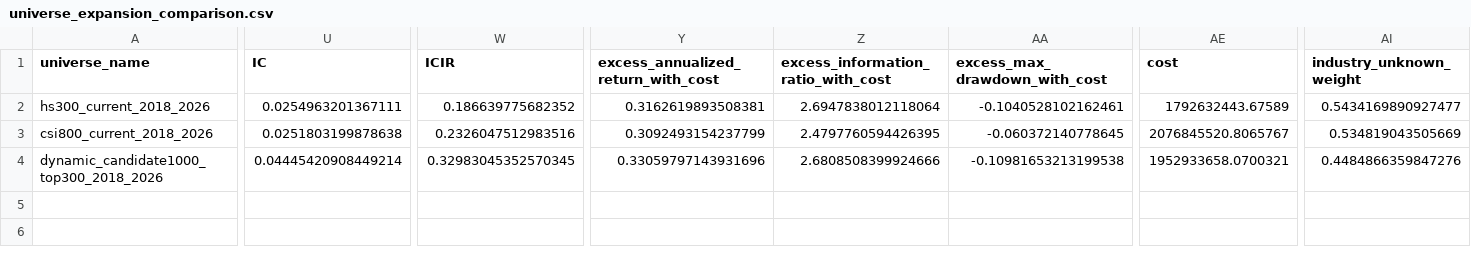
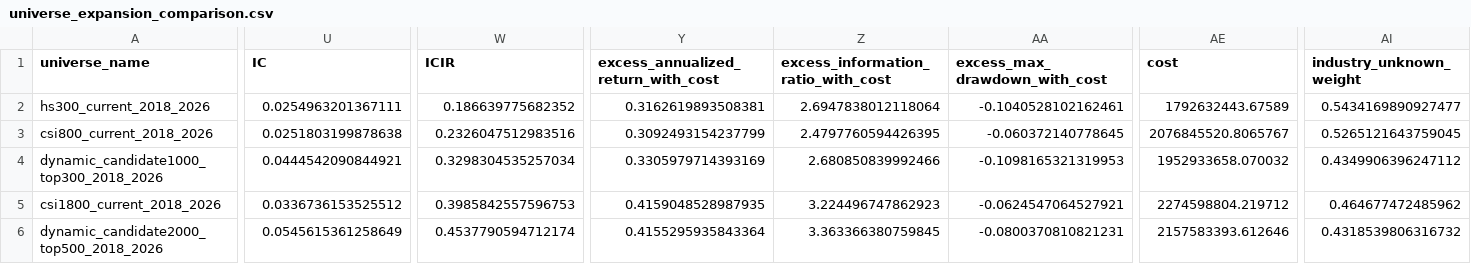
Before and after one commit to mmmmyyyxx/trading_bot, a CSV file: reports/universe_expansion_comparison.csv, drawn as a sheet; only a part is shown, gaps mark what is left out; rows hold the shown columns only; the diff names each change by its address in the sheet, - before the commit and + after, or states it on an @@ line.

```diff
--- a/reports/universe_expansion_comparison.csv
+++ b/reports/universe_expansion_comparison.csv
-AI3 (industry_unknown_weight): 0.534819043505669
+AI3 (industry_unknown_weight): 0.5265121643759045
-U4 (IC): 0.04445420908449214
+U4 (IC): 0.0444542090844921
-W4 (ICIR): 0.32983045352570345
+W4 (ICIR): 0.3298304535257034
-Y4: 0.33059797143931696
+Y4: 0.3305979714393169
-Z4: 2.6808508399924666
+Z4: 2.680850839992466
-AA4 (excess_max_drawdown_with_cost): -0.10981653213199538
+AA4 (excess_max_drawdown_with_cost): -0.1098165321319953
-AE4 (cost): 1952933658.0700321
+AE4 (cost): 1952933658.070032
-AI4 (industry_unknown_weight): 0.4484866359847276
+AI4 (industry_unknown_weight): 0.4349906396247112
+row 5: csi1800_current_2018_2026 | 0.0336736153525512 | 0.3985842557596753 | 0.4159048528987935 | 3.224496747862923 | -0.0624547064527921 | 2274598804.219712 | 0.464677472485962
+row 6: dynamic_candidate2000_top500_2018_2026 | 0.0545615361258649 | 0.4537790594712174 | 0.4155295935843364 | 3.363366380759845 | -0.0800370810821231 | 2157583393.612646 | 0.4318539806316732
```
Also changed, not shown: reports/alpha158_csi800_2018_2026/exposure/industry_exposure_summary.csv, reports/alpha158_dynamic_candidate1000_top300_2018_2026/exposure/industry_exposure_summary.csv, 47 other files.
